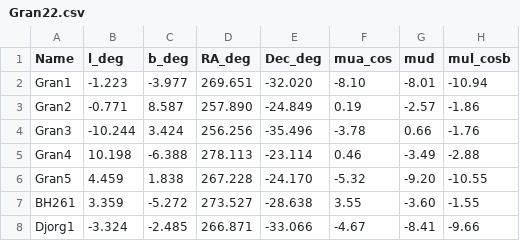
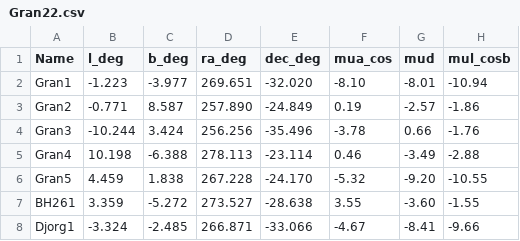
Before and after one commit to TomCallingham/Callingham22_MW_GCs, a CSV file: GCData_22/DataFiles/Gran22.csv, drawn as a sheet; only a part is shown; the diff names each change by its address in the sheet, - before the commit and + after, or states it on an @@ line.

```diff
--- a/GCData_22/DataFiles/Gran22.csv
+++ b/GCData_22/DataFiles/Gran22.csv
-D1: RA_deg
+D1: ra_deg
-E1: Dec_deg
+E1: dec_deg
```
Also changed, not shown: GCData_22/DataFiles/Harris10.csv, GCData_22/DataFiles/Oliveria20.csv, 11 other files.
